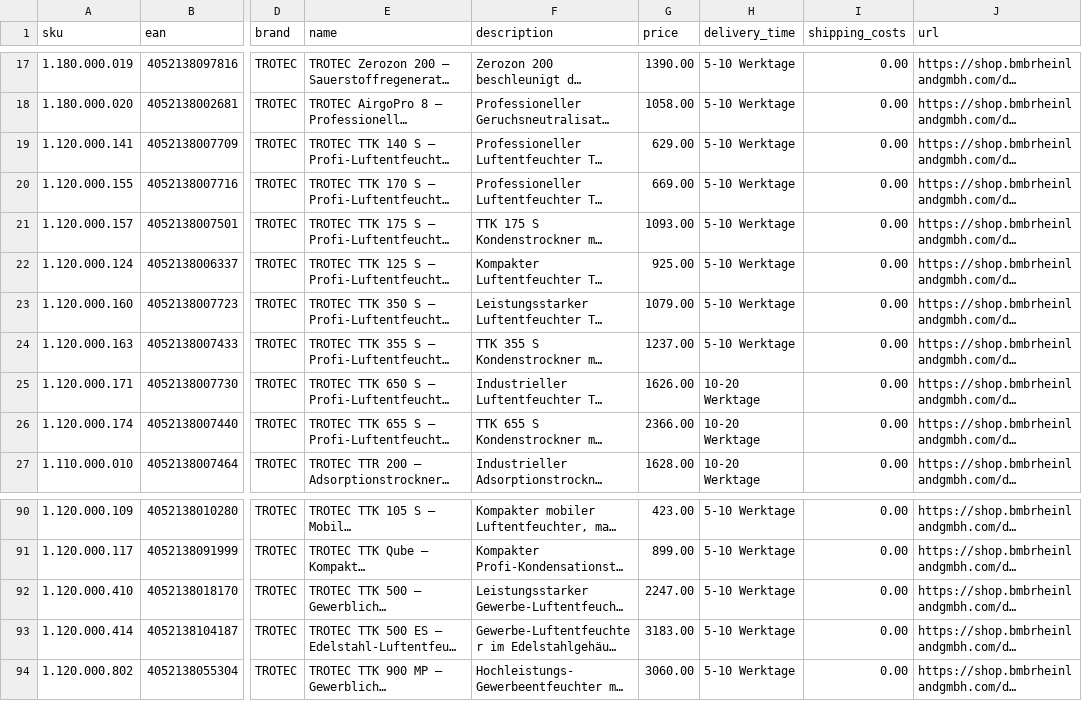
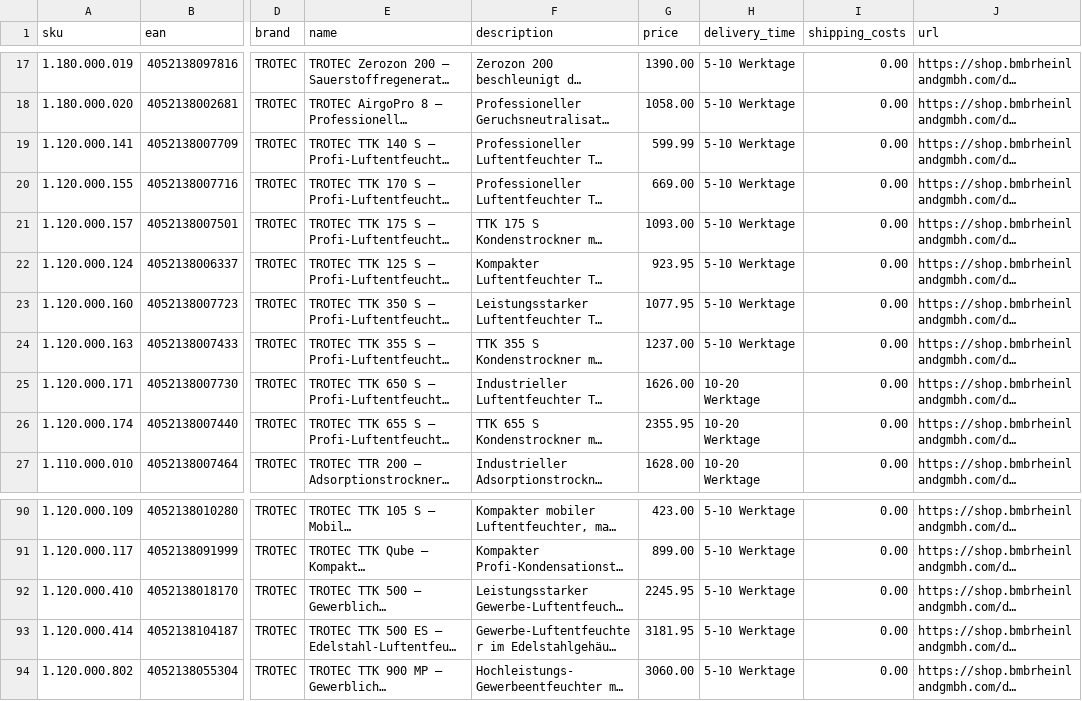
Before and after one commit to Bijan-Bahar/bmb-feeds, a CSV file: idealo-feed-bmb.csv, drawn as a sheet; only a part is shown, gaps mark what is left out; long unchanged cells end in …; the diff names each change by its address in the sheet, - before the commit and + after, or states it on an @@ line.

Commit message:
win-back reprice: 6 TTK models to idealo-cheapest (125S/350S/500/500ES/655S/140S)

```diff
--- a/idealo-feed-bmb.csv
+++ b/idealo-feed-bmb.csv
-G19 (price): 629.00
+G19 (price): 599.99
-G22 (price): 925.00
+G22 (price): 923.95
-G23 (price): 1079.00
+G23 (price): 1077.95
-G26 (price): 2366.00
+G26 (price): 2355.95
-G92 (price): 2247.00
+G92 (price): 2245.95
-G93 (price): 3183.00
+G93 (price): 3181.95
```
